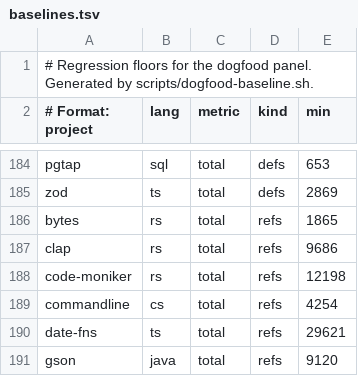
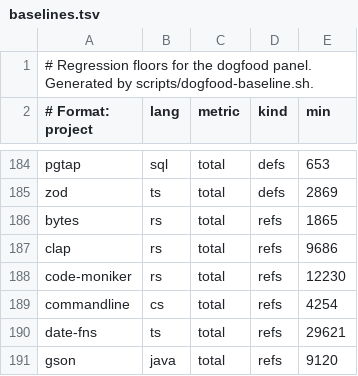
Before and after one commit to ng-galien/code-moniker, a TSV file: scripts/dogfood/baselines.tsv, drawn as a sheet; only a part is shown, gaps mark what is left out; the diff covers the shown part only.

```diff
--- a/scripts/dogfood/baselines.tsv
+++ b/scripts/dogfood/baselines.tsv
@@ -187,3 +187,3 @@ bytes|rs|total|refs|1865
 clap|rs|total|refs|9686
-code-moniker|rs|total|refs|12198
+code-moniker|rs|total|refs|12230
 commandline|cs|total|refs|4254
```
Also changed, not shown: 10 edited cells elsewhere in this file, 2 other files.
